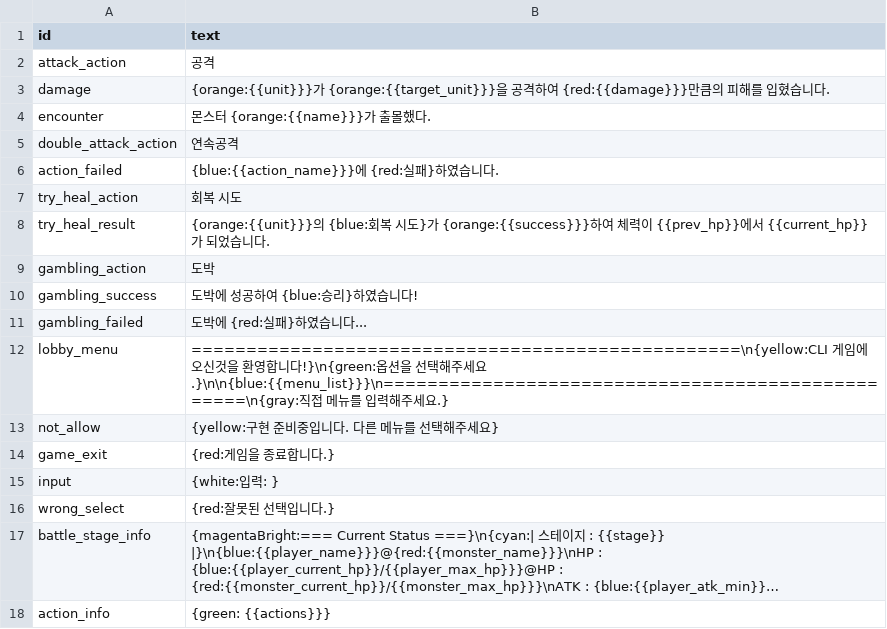
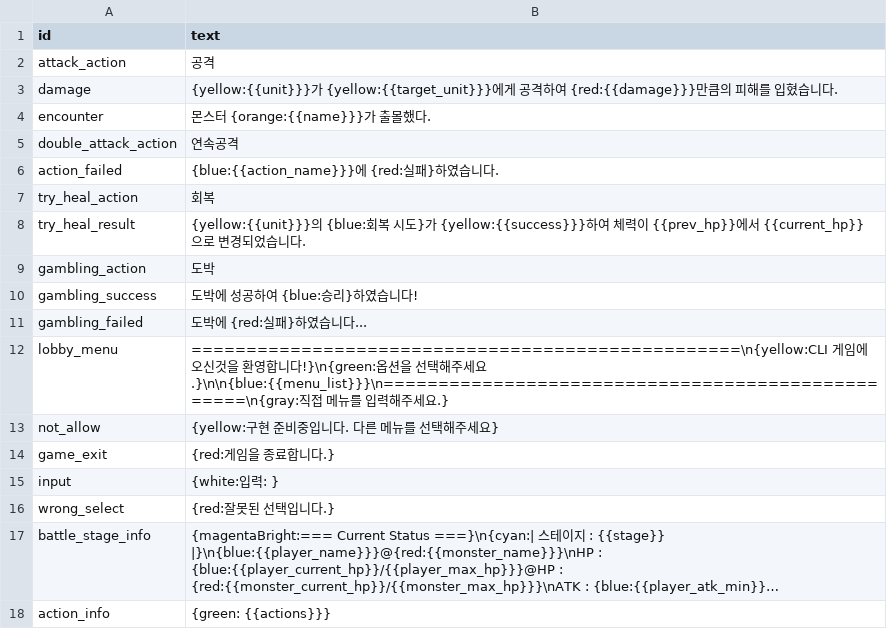
Before and after one commit to artbiit/SpartaCLI_Rogue, a CSV file: resources/TextTable.csv, drawn as a sheet; long unchanged cells end in ….

```diff
--- a/resources/TextTable.csv
+++ b/resources/TextTable.csv
@@ -2,3 +2,3 @@ id,text
 attack_action, "공격"
-damage, "{orange:{{unit}}}가 {orange:{{target_unit}}}을 공격하여 {red:{{damage}}}만큼의 피해를 입혔습니다."
+damage, "{yellow:{{unit}}}가 {yellow:{{target_unit}}}에게 공격하여 {red:{{damage}}}만큼의 피해를 입혔습니다."
 encounter, "몬스터 {orange:{{name}}}가 출몰했다."
@@ -6,4 +6,4 @@ double_attack_action, "연속공격"
 action_failed, "{blue:{{action_name}}}에 {red:실패}하였습니다."
-try_heal_action, "회복 시도"
-try_heal_result, "{orange:{{unit}}}의 {blue:회복 시도}가 {orange:{{success}}}하여 체력이 {{prev_hp}}에서 {{current_hp}}가 되었습니다."
+try_heal_action, "회복"
+try_heal_result, "{yellow:{{unit}}}의 {blue:회복 시도}가 {yellow:{{success}}}하여 체력이 {{prev_hp}}에서 {{current_hp}}으로 변경되었습니다."
 gambling_action, "도박"
```
Also changed, not shown: 6 other files.
